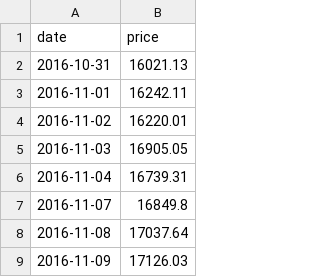
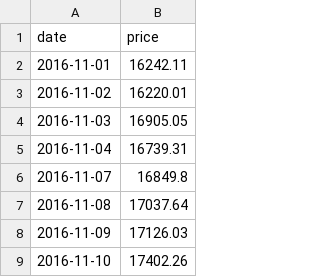
Before and after one commit to phudinhm/vn-fund-dashboard, a CSV file: public/data/stocks/MWG.csv, drawn as a sheet; only a part is shown; the shorter side is filled out with more unchanged rows.

```diff
--- a/public/data/stocks/MWG.csv
+++ b/public/data/stocks/MWG.csv
@@ -1,3 +1,2 @@
 date,price
-2016-10-31,16021.13
 2016-11-01,16242.11
```
Also changed, not shown: public/data/BTC.csv, public/data/GOLD_NHAN_DOJI.csv, 20 other files.
